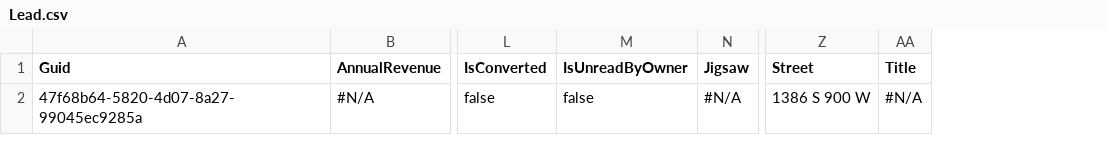
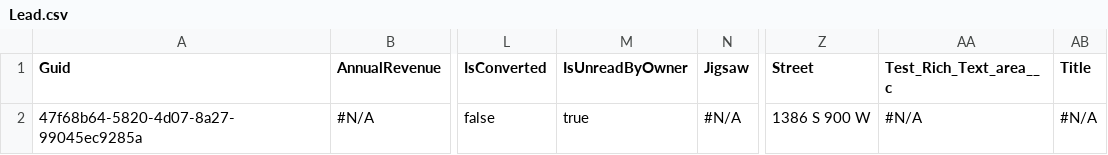
Before and after one commit to wclapier/release-test, a CSV file: Lead.csv, drawn as a sheet; only a part is shown, gaps mark what is left out; the diff names each change by its address in the sheet, - before the commit and + after, or states it on an @@ line.

```diff
--- a/Lead.csv
+++ b/Lead.csv
+column AA (Test_Rich_Text_area__c), row 2: #N/A
-M2 (IsUnreadByOwner): false
+M2 (IsUnreadByOwner): true
```
Also changed, not shown: Account.csv, Asset.csv, 2 other files.
